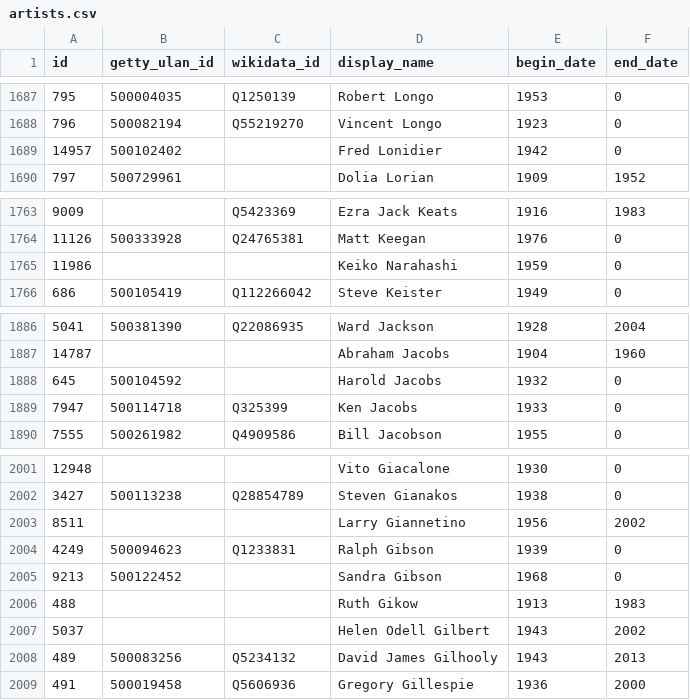
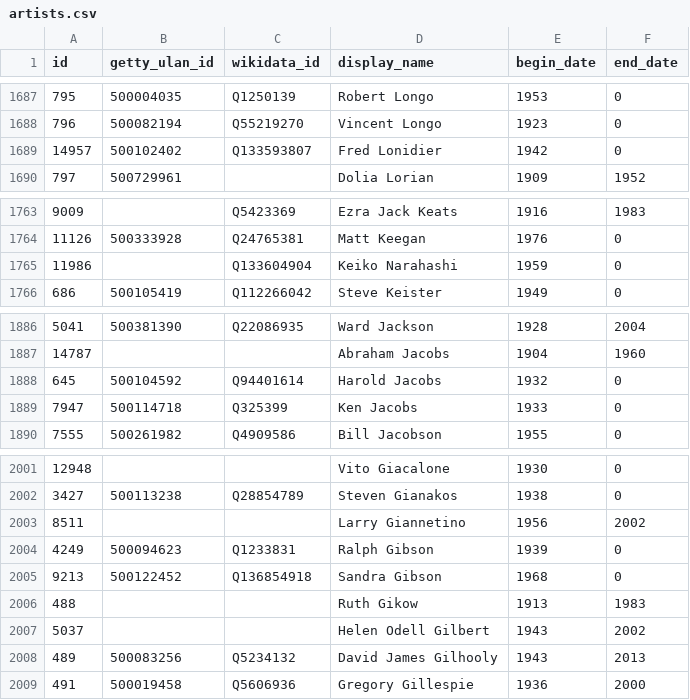
Before and after one commit to whitneymuseum/open-access, a CSV file: artists.csv, drawn as a sheet; only a part is shown, gaps mark what is left out.

Commit message:
Automated update

```diff
--- a/artists.csv
+++ b/artists.csv
@@ -1688,3 +1688,3 @@ id,getty_ulan_id,wikidata_id,display_name,begin_date,end_date
 796,500082194,Q55219270,Vincent Longo,1923,0
-14957,500102402,,Fred Lonidier,1942,0
+14957,500102402,Q133593807,Fred Lonidier,1942,0
 797,500729961,,Dolia Lorian,1909,1952
@@ -1764,3 +1764,3 @@ id,getty_ulan_id,wikidata_id,display_name,begin_date,end_date
 11126,500333928,Q24765381,Matt Keegan,1976,0
-11986,,,Keiko Narahashi,1959,0
+11986,,Q133604904,Keiko Narahashi,1959,0
 686,500105419,Q112266042,Steve Keister,1949,0
@@ -1887,3 +1887,3 @@ id,getty_ulan_id,wikidata_id,display_name,begin_date,end_date
 14787,,,Abraham Jacobs,1904,1960
-645,500104592,,Harold Jacobs,1932,0
+645,500104592,Q94401614,Harold Jacobs,1932,0
 7947,500114718,Q325399,Ken Jacobs,1933,0
@@ -2004,3 +2004,3 @@ id,getty_ulan_id,wikidata_id,display_name,begin_date,end_date
 4249,500094623,Q1233831,Ralph Gibson,1939,0
-9213,500122452,,Sandra Gibson,1968,0
+9213,500122452,Q136854918,Sandra Gibson,1968,0
 488,,,Ruth Gikow,1913,1983
```
